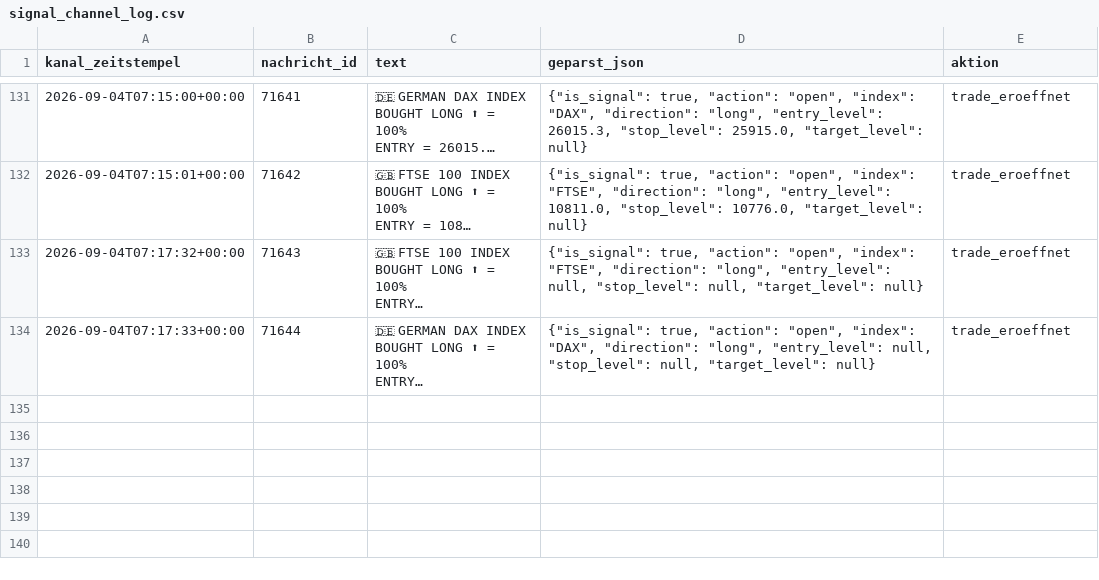
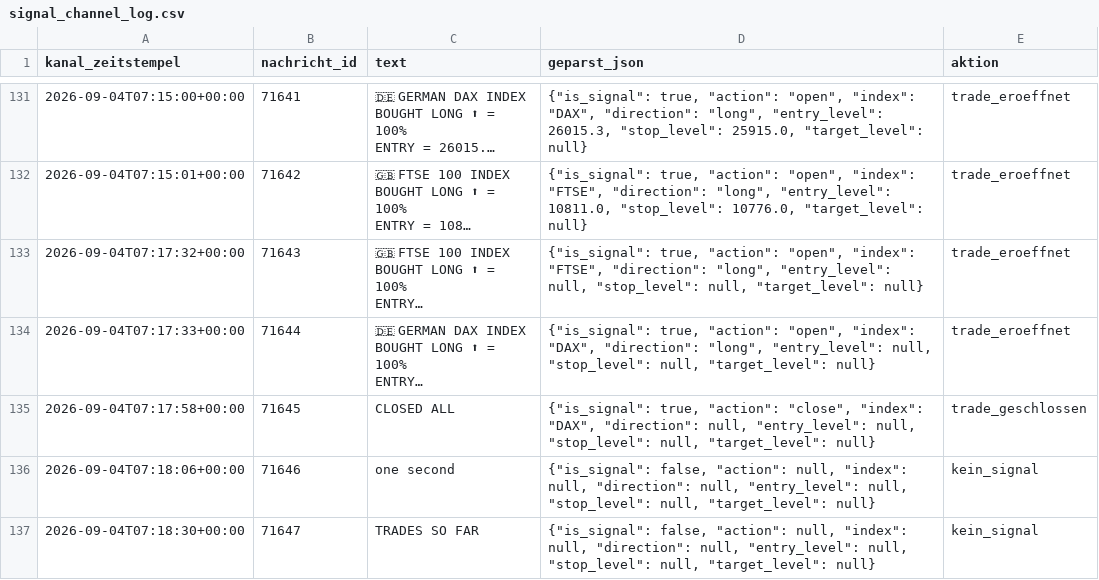
Before and after one commit to JonathanSube/trading-bot, a CSV file: signal_channel_log.csv, drawn as a sheet; only a part is shown, gaps mark what is left out; long unchanged cells end in …; the diff names each change by its address in the sheet, - before the commit and + after, or states it on an @@ line.

```diff
--- a/signal_channel_log.csv
+++ b/signal_channel_log.csv
+row 135: 2026-09-04T07:17:58+00:00 | 71645 | CLOSED ALL | {"is_signal": true, "action": "close", "index": "DAX", "direction": null, "entry_level": null, "stop_level": null, "target_level": null} | trade_geschlossen
+row 136: 2026-09-04T07:18:06+00:00 | 71646 | one second | {"is_signal": false, "action": null, "index": null, "direction": null, "entry_level": null, "stop_level": null, "target_level": null} | kein_signal
+row 137: 2026-09-04T07:18:30+00:00 | 71647 | TRADES SO FAR | {"is_signal": false, "action": null, "index": null, "direction": null, "entry_level": null, "stop_level": null, "target_level": null} | kein_signal
```
Also changed, not shown: signal_trades.csv, 1 other file.
